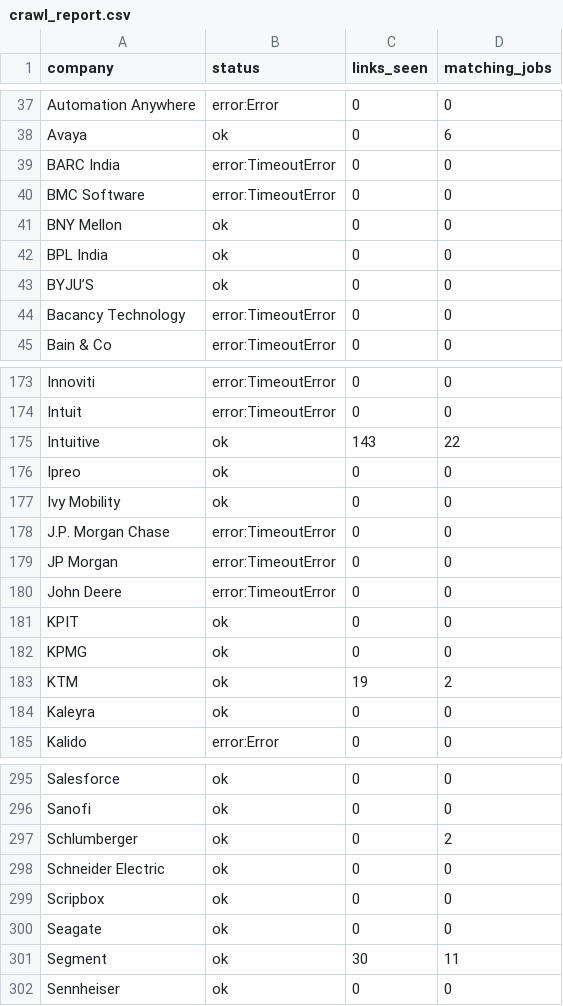
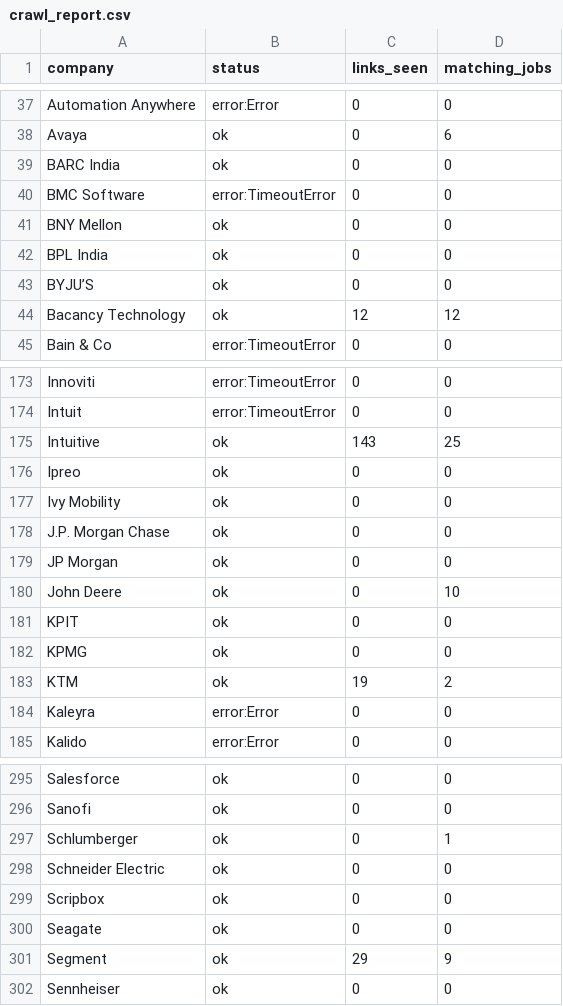
Before and after one commit to goodchai0/bot, a CSV file: crawl_report.csv, drawn as a sheet; only a part is shown, gaps mark what is left out; the diff covers the shown part only.

```diff
--- a/crawl_report.csv
+++ b/crawl_report.csv
@@ -38,3 +38,3 @@ Automation Anywhere,error:Error,0,0
 Avaya,ok,0,6
-BARC India,error:TimeoutError,0,0
+BARC India,ok,0,0
 BMC Software,error:TimeoutError,0,0
@@ -43,3 +43,3 @@ BPL India,ok,0,0
 BYJU’S,ok,0,0
-Bacancy Technology,error:TimeoutError,0,0
+Bacancy Technology,ok,12,12
 Bain & Co,error:TimeoutError,0,0
@@ -174,8 +174,8 @@ Innoviti,error:TimeoutError,0,0
 Intuit,error:TimeoutError,0,0
-Intuitive,ok,143,22
+Intuitive,ok,143,25
 Ipreo,ok,0,0
 Ivy Mobility,ok,0,0
-J.P. Morgan Chase,error:TimeoutError,0,0
-JP Morgan,error:TimeoutError,0,0
-John Deere,error:TimeoutError,0,0
+J.P. Morgan Chase,ok,0,0
+JP Morgan,ok,0,0
+John Deere,ok,0,10
 KPIT,ok,0,0
@@ -183,3 +183,3 @@ KPMG,ok,0,0
 KTM,ok,19,2
-Kaleyra,ok,0,0
+Kaleyra,error:Error,0,0
 Kalido,error:Error,0,0
@@ -296,3 +296,3 @@ Salesforce,ok,0,0
 Sanofi,ok,0,0
-Schlumberger,ok,0,2
+Schlumberger,ok,0,1
 Schneider Electric,ok,0,0
@@ -300,3 +300,3 @@ Scripbox,ok,0,0
 Seagate,ok,0,0
-Segment,ok,30,11
+Segment,ok,29,9
 Sennheiser,ok,0,0
```
Also changed, not shown: 55 edited cells elsewhere in this file, 14 other files.
